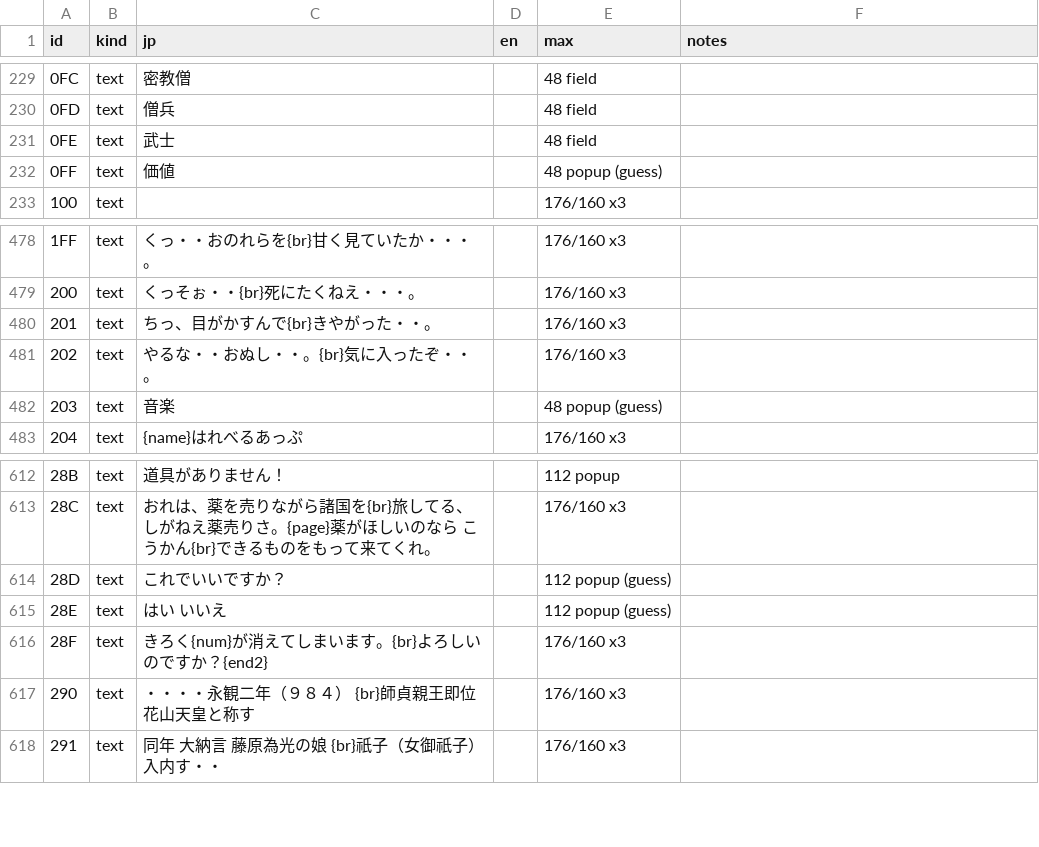
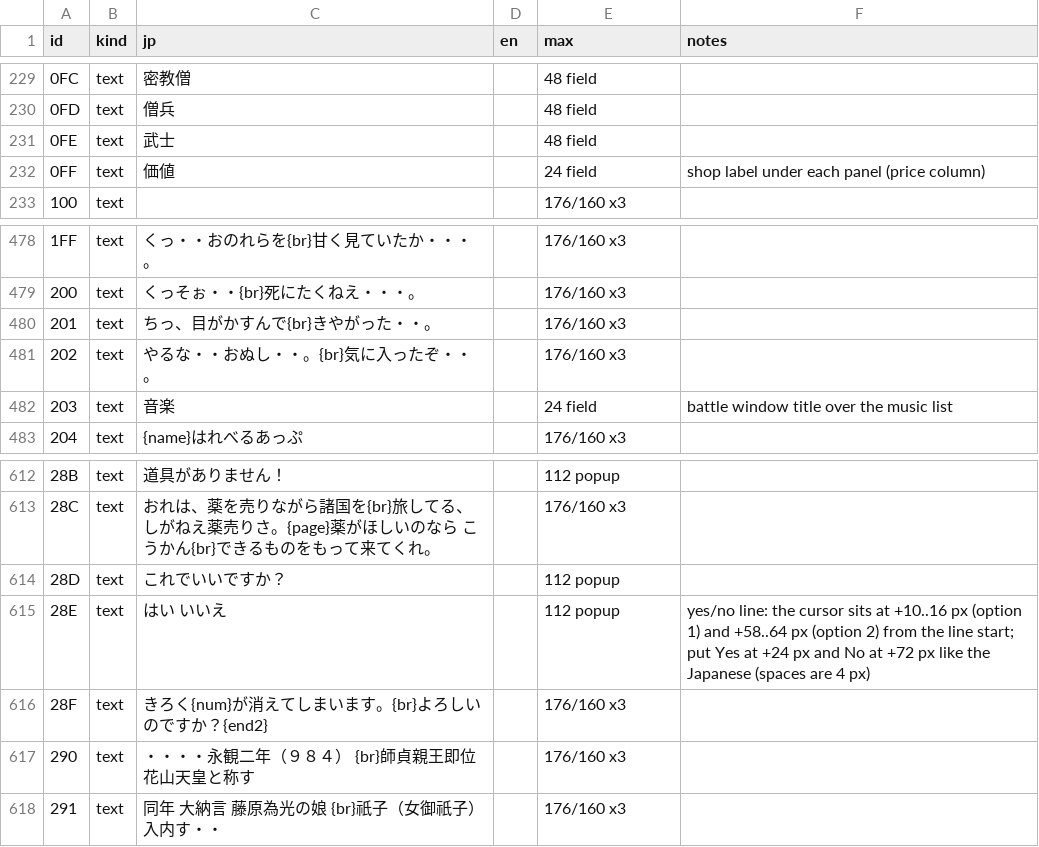
Before and after one commit to minhnhattonthat/heian-fuuunden-en, a TSV file: script/C3.tsv, drawn as a sheet; only a part is shown, gaps mark what is left out.

```diff
--- a/script/C3.tsv
+++ b/script/C3.tsv
@@ -231,3 +231,3 @@ id	kind	jp	en	max	notes
 0FE	text	　武士		48 field	
-0FF	text	価値		48 popup (guess)	
+0FF	text	価値		24 field	shop label under each panel (price column)
 100	text	　　		176/160 x3	
@@ -481,3 +481,3 @@ id	kind	jp	en	max	notes
 202	text	やるな・・おぬし・・。{br}気に入ったぞ・・。		176/160 x3	
-203	text	音楽		48 popup (guess)	
+203	text	音楽		24 field	battle window title over the music list
 204	text	　　　{name}はれべるあっぷ		176/160 x3	
@@ -613,4 +613,4 @@ id	kind	jp	en	max	notes
 28C	text	おれは、薬を売りながら諸国を{br}旅してる、しがねえ薬売りさ。{page}薬がほしいのなら　こうかん{br}できるものをもって来てくれ。		176/160 x3	
-28D	text	これでいいですか？		112 popup (guess)	
-28E	text	　　はい　　いいえ		112 popup (guess)	
+28D	text	これでいいですか？		112 popup	
+28E	text	　　はい　　いいえ		112 popup	yes/no line: the cursor sits at +10..16 px (option 1) and +58..64 px (option 2) from the line start; put Yes at +24 px and No at +72 px like the Japanese (spaces are 4 px)
 28F	text	きろく{num}が消えてしまいます。{br}よろしいのですか？{end2}		176/160 x3	
```
Also changed, not shown: tools/debug/scenes.tsv, 5 other files.
